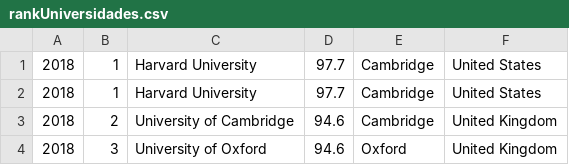
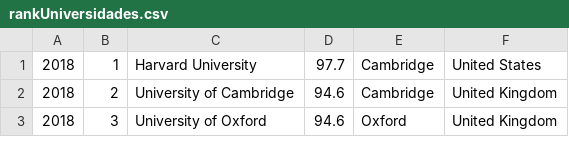
Before and after one commit to italo-rabelo/Algoritmo-de-manipula-o-base-de-dados-em-C-, a CSV file: rankUniversidades.csv, drawn as a sheet; only a part is shown.

Commit message:
TESTE ALTERAÇão ARQUIVO

```diff
--- a/rankUniversidades.csv
+++ b/rankUniversidades.csv
@@ -1,3 +1,2 @@
 2018,1,Harvard University,97.7,Cambridge, United States
-2018,1,Harvard University,97.7,Cambridge, United States
 2018,2,University of Cambridge,94.6,Cambridge, United Kingdom
```
